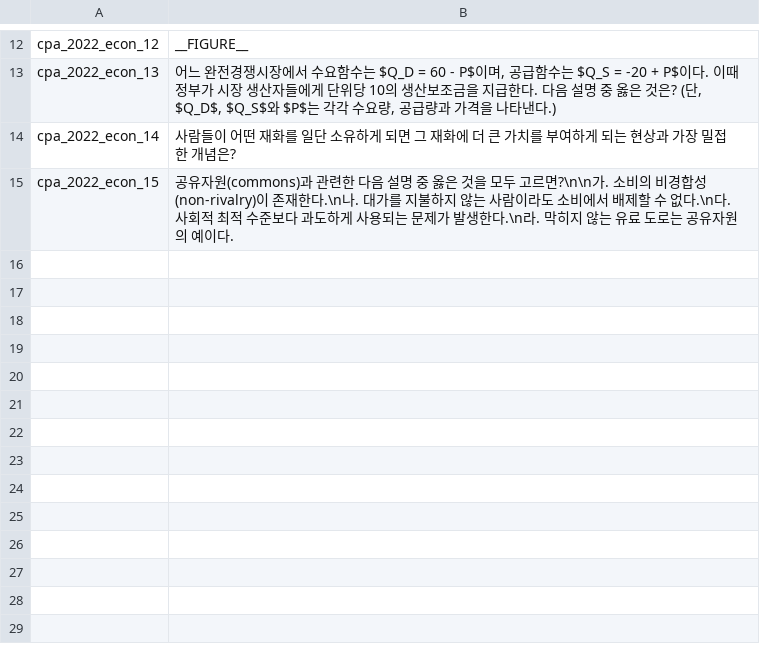
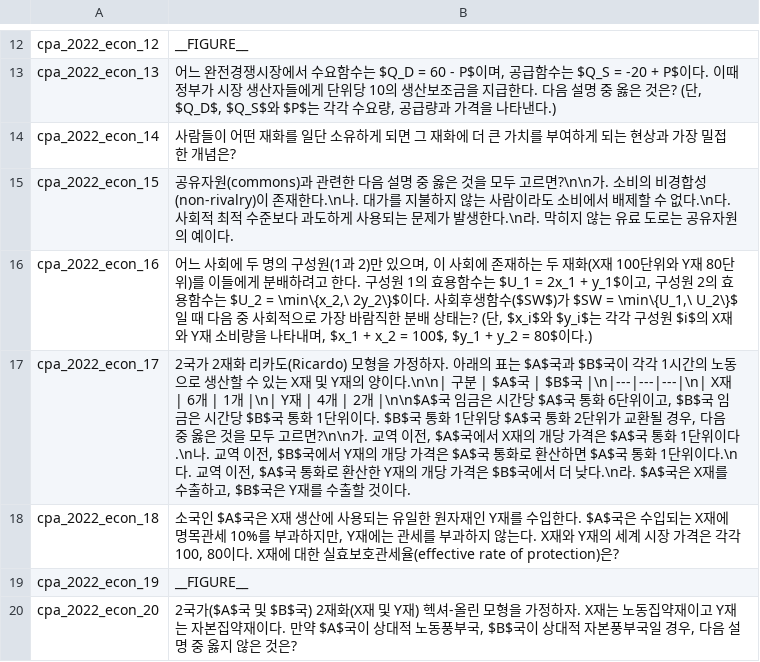
Before and after one commit to jihorag/-, a TSV file: 6_db_utils/answer_keys/_img2txt_cpa2022_econ.tsv, drawn as a sheet; only a part is shown, gaps mark what is left out; the diff names each change by its address in the sheet, - before the commit and + after, or states it on an @@ line.

Commit message:
auto-sync: 2026-05-21 17:01:21

```diff
--- a/6_db_utils/answer_keys/_img2txt_cpa2022_econ.tsv
+++ b/6_db_utils/answer_keys/_img2txt_cpa2022_econ.tsv
+row 16: cpa_2022_econ_16 | 어느 사회에 두 명의 구성원(1과 2)만 있으며, 이 사회에 존재하는 두 재화(X재 100단위와 Y재 80단위)를 이들에게 분배하려고 한다. 구성원 1의 효용함수는 $U_1 = 2x_1 + y_1$이고, 구성원 2의 효용함수는 $U_2 = \min\{x_2,\ 2y_2\}$이다. 사회후생함수($SW$)가 $SW = \min\{U_1,\ U_2\}$일 때 다음 중 사회적으로 가장 바람직한 분배 상태는? (단, $x_i$와 $y_i$는 각각 구성원 $i$의 X재와 Y재 소비량을 나타내며, $x_1 + x_2 = 100$, $y_1 + y_2 = 80$이다.)
+row 17: cpa_2022_econ_17 | 2국가 2재화 리카도(Ricardo) 모형을 가정하자. 아래의 표는 $A$국과 $B$국이 각각 1시간의 노동으로 생산할 수 있는 X재 및 Y재의 양이다.\n\n| 구분 | $A$국 | $B$국 |\n|---|---|---|\n| X재 | 6개 | 1개 |\n| Y재 | 4개 | 2개 |\n\n$A$국 임금은 시간당 $A$국 통화 6단위이고, $B$국 임금은 시간당 $B$국 통화 1단위이다. $B$국 통화 1단위당 $A$국 통화 2단위가 교환될 경우, 다음 중 옳은 것을 모두 고르면?\n\n가. 교역 이전, $A$국에서 X재의 개당 가격은 $A$국 통화 1단위이다.\n나. 교역 이전, $B$국에서 Y재의 개당 가격은 $A$국 통화로 환산하면 $A$국 통화 1단위이다.\n다. 교역 이전, $A$국 통화로 환산한 Y재의 개당 가격은 $B$국에서 더 낮다.\n라. $A$국은 X재를 수출하고, $B$국은 Y재를 수출할 것이다.
+row 18: cpa_2022_econ_18 | 소국인 $A$국은 X재 생산에 사용되는 유일한 원자재인 Y재를 수입한다. $A$국은 수입되는 X재에 명목관세 10%를 부과하지만, Y재에는 관세를 부과하지 않는다. X재와 Y재의 세계 시장 가격은 각각 100, 80이다. X재에 대한 실효보호관세율(effective rate of protection)은?
+row 19: cpa_2022_econ_19 | __FIGURE__
+row 20: cpa_2022_econ_20 | 2국가($A$국 및 $B$국) 2재화(X재 및 Y재) 헥셔-올린 모형을 가정하자. X재는 노동집약재이고 Y재는 자본집약재이다. 만약 $A$국이 상대적 노동풍부국, $B$국이 상대적 자본풍부국일 경우, 다음 설명 중 옳지 않은 것은?
```
